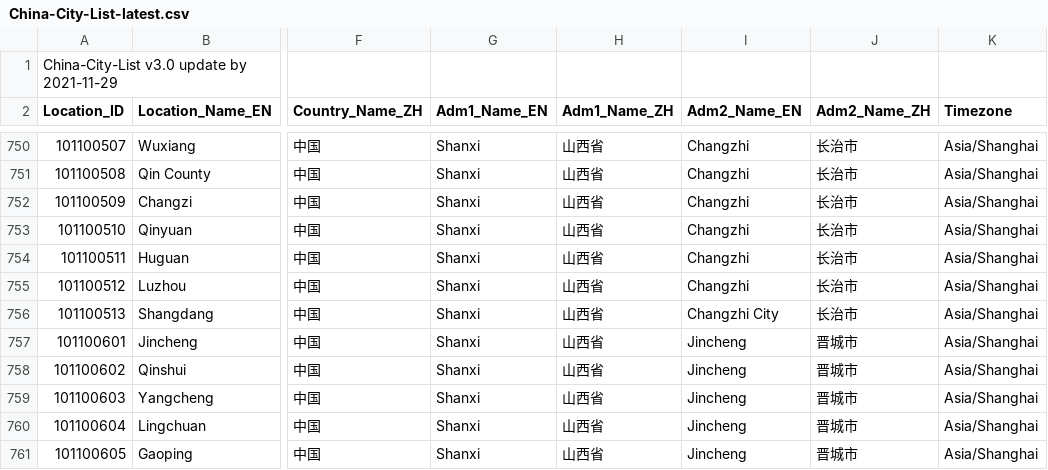
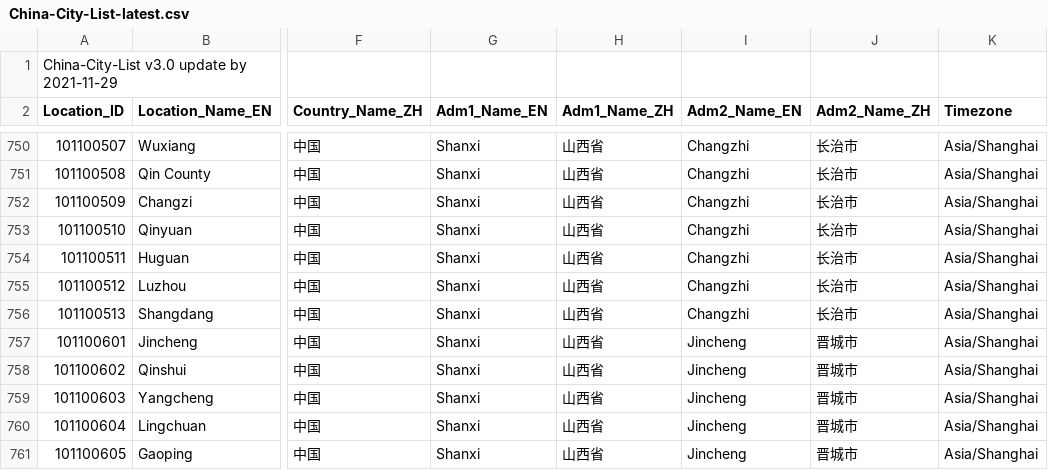
Before and after one commit to qwd/LocationList, a CSV file: China-City-List-latest.csv, drawn as a sheet; only a part is shown, gaps mark what is left out; the diff names each change by its address in the sheet, - before the commit and + after, or states it on an @@ line.

Commit message:
修正上党上级城市

```diff
--- a/China-City-List-latest.csv
+++ b/China-City-List-latest.csv
-I756 (Adm2_Name_EN): Changzhi City
+I756 (Adm2_Name_EN): Changzhi
```
